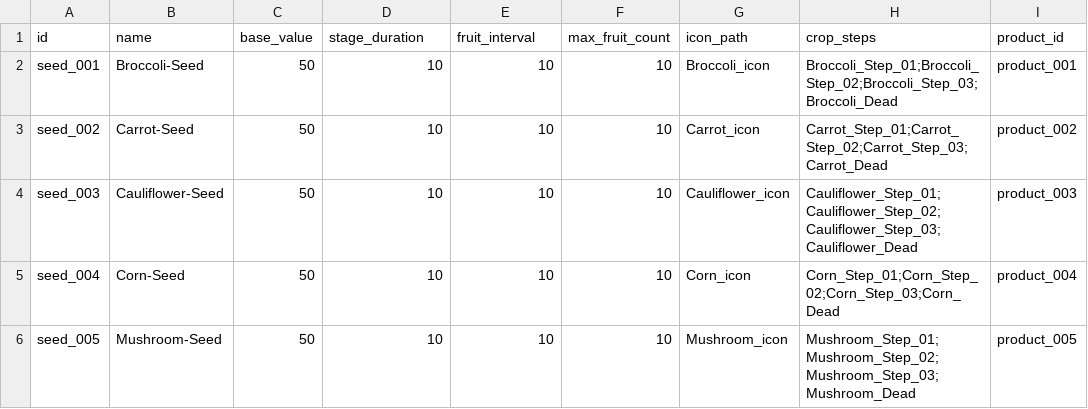
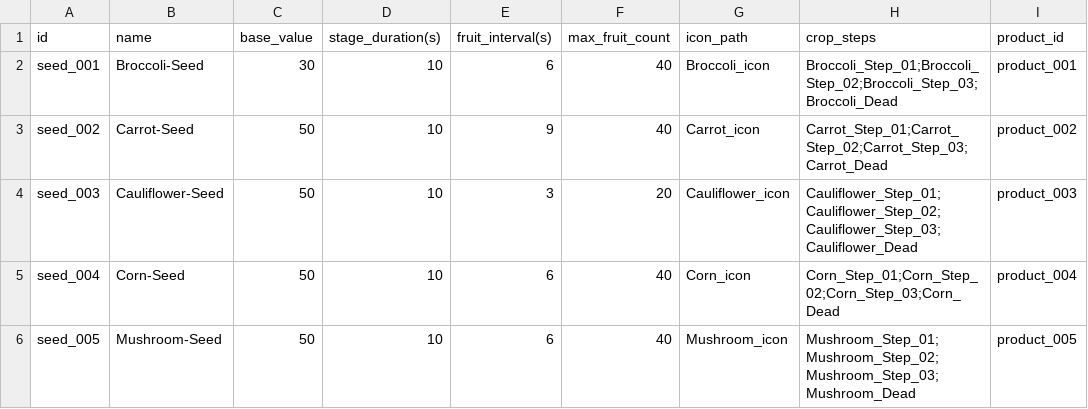
Before and after one commit to vothienminh2601/Wolf-Farmer, a CSV file: Assets/InGame/Datas/SeedCSV.csv, drawn as a sheet.

```diff
--- a/Assets/InGame/Datas/SeedCSV.csv
+++ b/Assets/InGame/Datas/SeedCSV.csv
@@ -1,6 +1,6 @@
-id,name,base_value,stage_duration,fruit_interval,max_fruit_count,icon_path,crop_steps,product_id
-seed_001,Broccoli-Seed,50,10,10,10,Broccoli_icon,Broccoli_Step_01;Broccoli_Step_02;Broccoli_Step_03;Broccoli_Dead,product_001
-seed_002,Carrot-Seed,50,10,10,10,Carrot_icon,Carrot_Step_01;Carrot_Step_02;Carrot_Step_03;Carrot_Dead,product_002
-seed_003,Cauliflower-Seed,50,10,10,10,Cauliflower_icon,Cauliflower_Step_01;Cauliflower_Step_02;Cauliflower_Step_03;Cauliflower_Dead,product_003
-seed_004,Corn-Seed,50,10,10,10,Corn_icon,Corn_Step_01;Corn_Step_02;Corn_Step_03;Corn_Dead,product_004
-seed_005,Mushroom-Seed,50,10,10,10,Mushroom_icon,Mushroom_Step_01;Mushroom_Step_02;Mushroom_Step_03;Mushroom_Dead,product_005
+id,name,base_value,stage_duration(s),fruit_interval(s),max_fruit_count,icon_path,crop_steps,product_id
+seed_001,Broccoli-Seed,30,10,6,40,Broccoli_icon,Broccoli_Step_01;Broccoli_Step_02;Broccoli_Step_03;Broccoli_Dead,product_001
+seed_002,Carrot-Seed,50,10,9,40,Carrot_icon,Carrot_Step_01;Carrot_Step_02;Carrot_Step_03;Carrot_Dead,product_002
+seed_003,Cauliflower-Seed,50,10,3,20,Cauliflower_icon,Cauliflower_Step_01;Cauliflower_Step_02;Cauliflower_Step_03;Cauliflower_Dead,product_003
+seed_004,Corn-Seed,50,10,6,40,Corn_icon,Corn_Step_01;Corn_Step_02;Corn_Step_03;Corn_Dead,product_004
+seed_005,Mushroom-Seed,50,10,6,40,Mushroom_icon,Mushroom_Step_01;Mushroom_Step_02;Mushroom_Step_03;Mushroom_Dead,product_005
```
Also changed, not shown: Assets/InGame/Datas/AnimalCSV.csv, Assets/InGame/Datas/ProductCSV.csv, 36 other files.
